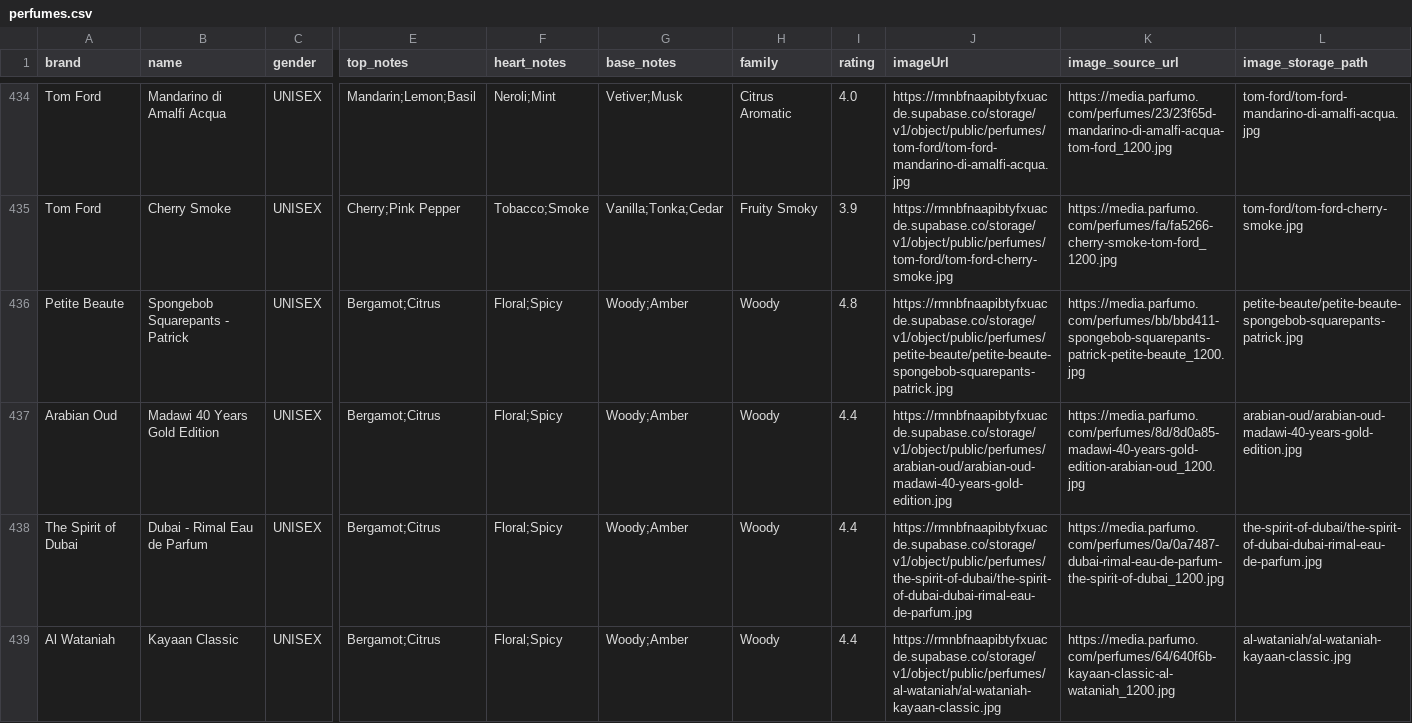
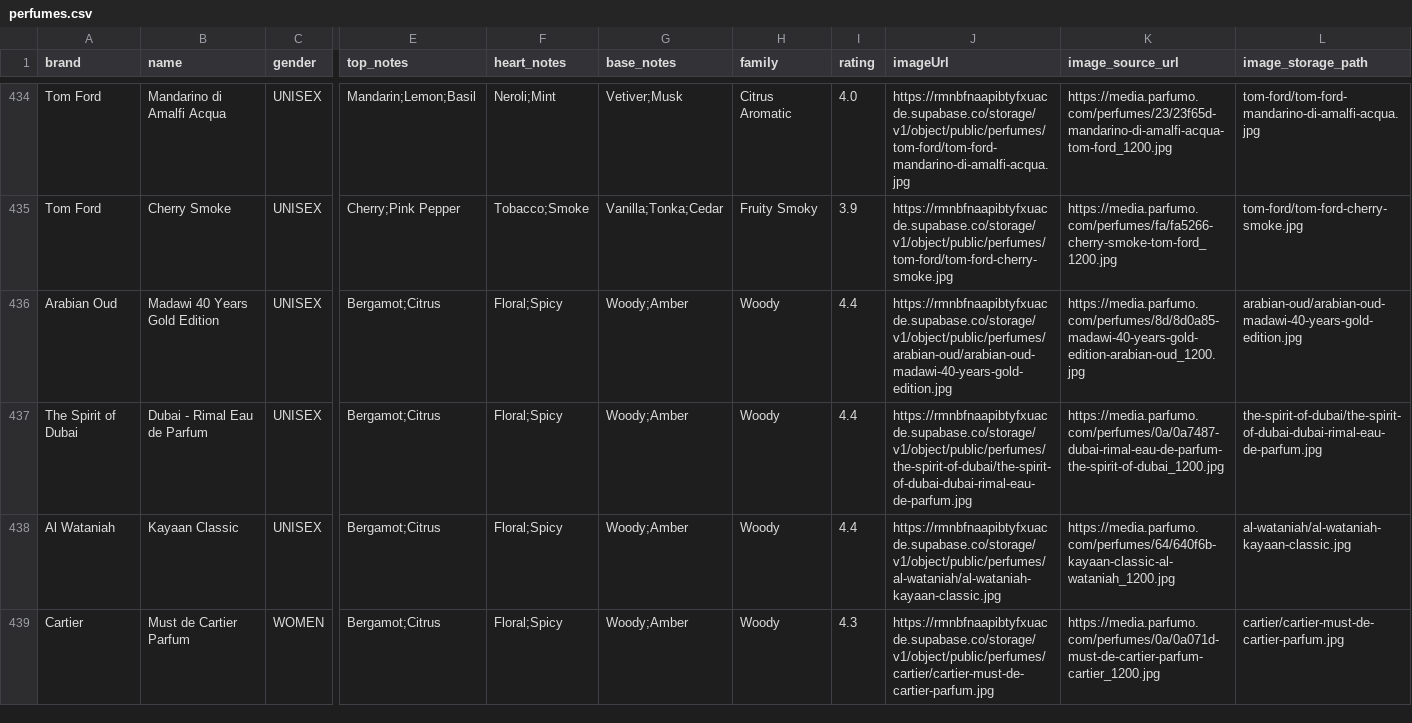
Before and after one commit to ozzirr/odora-engine, a CSV file: data/verified/perfumes.csv, drawn as a sheet; only a part is shown, gaps mark what is left out; the shorter side is filled out with more unchanged rows; rows hold the shown columns only; the diff names each change by its address in the sheet, - before the commit and + after, or states it on an @@ line.

```diff
--- a/data/verified/perfumes.csv
+++ b/data/verified/perfumes.csv
-row 436: Petite Beaute | Spongebob Squarepants - Patrick | UNISEX | Bergamot;Citrus | Floral;Spicy | Woody;Amber | Woody | 4.8 | https://rmnbfnaapibtyfxuacde.supabase.co/storage/v1/object/public/perfumes/petite-beaute/petite-beaute-spongebob-squarepants-patrick.jpg | https://media.parfumo.com/perfumes/bb/bbd411-spongebob-squarepants-patrick-petite-beaute_1200.jpg | petite-beaute/petite-beaute-spongebob-squarepants-patrick.jpg
```
